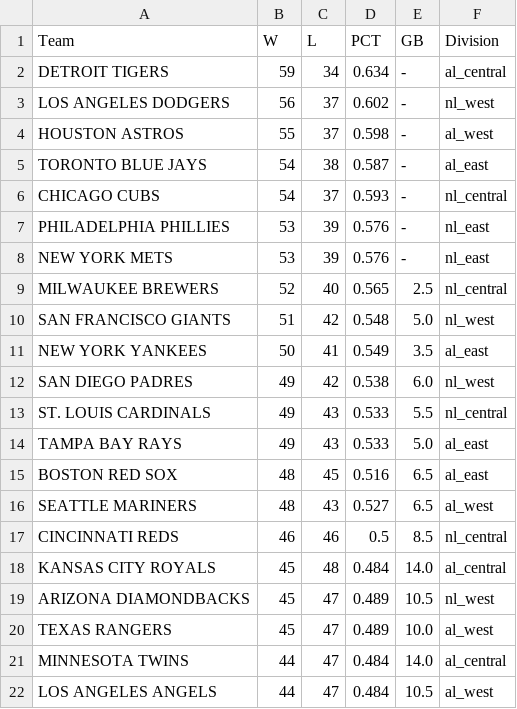
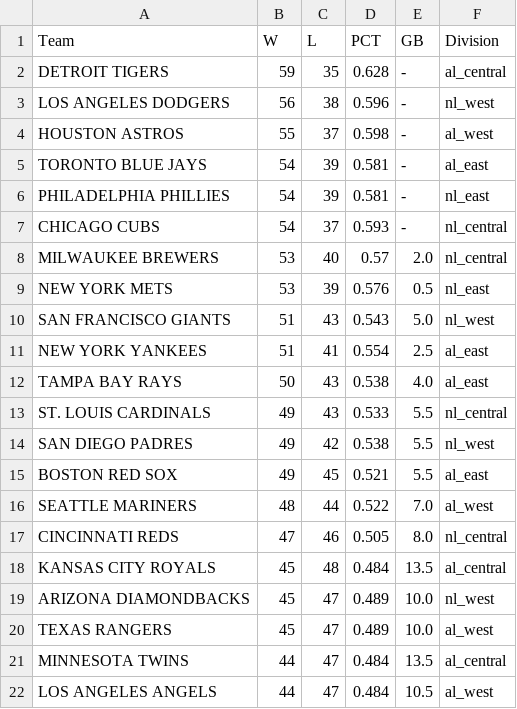
Before and after one commit to jjesse/baseball_stats, a CSV file: docs/standings_all.csv, drawn as a sheet; only a part is shown; the diff covers the shown part only.

```diff
--- a/docs/standings_all.csv
+++ b/docs/standings_all.csv
@@ -1,22 +1,22 @@
 Team,W,L,PCT,GB,Division
-DETROIT TIGERS,59,34,0.634,-,al_central
-LOS ANGELES DODGERS,56,37,0.602,-,nl_west
+DETROIT TIGERS,59,35,0.628,-,al_central
+LOS ANGELES DODGERS,56,38,0.596,-,nl_west
 HOUSTON ASTROS,55,37,0.598,-,al_west
-TORONTO BLUE JAYS,54,38,0.587,-,al_east
+TORONTO BLUE JAYS,54,39,0.581,-,al_east
+PHILADELPHIA PHILLIES,54,39,0.581,-,nl_east
 CHICAGO CUBS,54,37,0.593,-,nl_central
-PHILADELPHIA PHILLIES,53,39,0.576,-,nl_east
-NEW YORK METS,53,39,0.576,-,nl_east
-MILWAUKEE BREWERS,52,40,0.565,2.5,nl_central
-SAN FRANCISCO GIANTS,51,42,0.548,5.0,nl_west
-NEW YORK YANKEES,50,41,0.549,3.5,al_east
-SAN DIEGO PADRES,49,42,0.538,6.0,nl_west
+MILWAUKEE BREWERS,53,40,0.57,2.0,nl_central
+NEW YORK METS,53,39,0.576,0.5,nl_east
+SAN FRANCISCO GIANTS,51,43,0.543,5.0,nl_west
+NEW YORK YANKEES,51,41,0.554,2.5,al_east
+TAMPA BAY RAYS,50,43,0.538,4.0,al_east
 ST. LOUIS CARDINALS,49,43,0.533,5.5,nl_central
-TAMPA BAY RAYS,49,43,0.533,5.0,al_east
-BOSTON RED SOX,48,45,0.516,6.5,al_east
-SEATTLE MARINERS,48,43,0.527,6.5,al_west
-CINCINNATI REDS,46,46,0.5,8.5,nl_central
-KANSAS CITY ROYALS,45,48,0.484,14.0,al_central
-ARIZONA DIAMONDBACKS,45,47,0.489,10.5,nl_west
+SAN DIEGO PADRES,49,42,0.538,5.5,nl_west
+BOSTON RED SOX,49,45,0.521,5.5,al_east
+SEATTLE MARINERS,48,44,0.522,7.0,al_west
+CINCINNATI REDS,47,46,0.505,8.0,nl_central
+KANSAS CITY ROYALS,45,48,0.484,13.5,al_central
+ARIZONA DIAMONDBACKS,45,47,0.489,10.0,nl_west
 TEXAS RANGERS,45,47,0.489,10.0,al_west
-MINNESOTA TWINS,44,47,0.484,14.0,al_central
+MINNESOTA TWINS,44,47,0.484,13.5,al_central
 LOS ANGELES ANGELS,44,47,0.484,10.5,al_west
```
Also changed, not shown: 12 edited cells elsewhere in this file, docs/standings_al_central.csv, docs/standings_al_east.csv, 17 other files.
